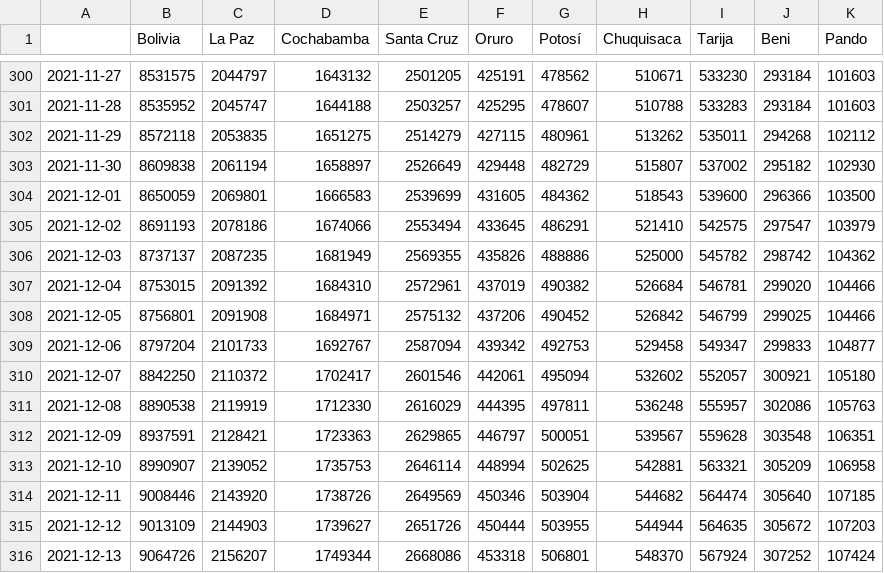
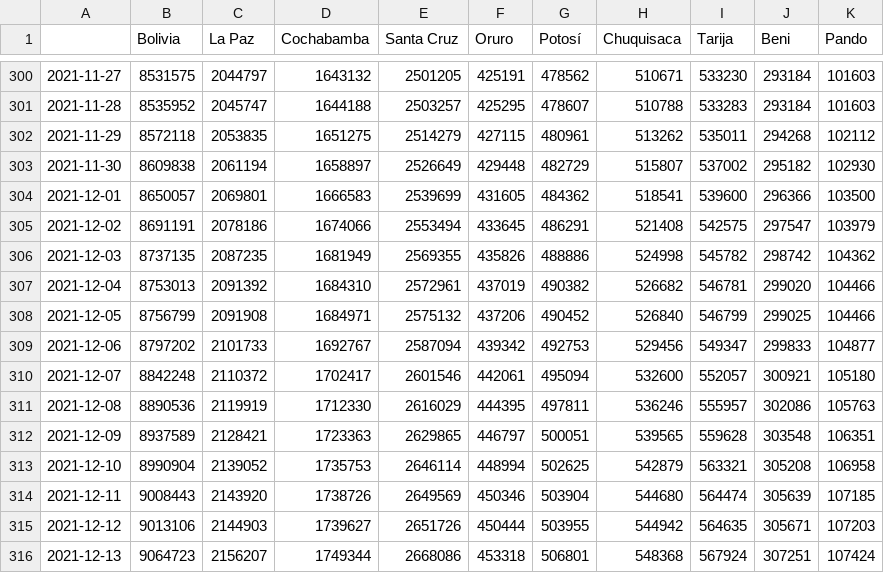
Before and after one commit to dquintani/vacunacion, a CSV file: datos/dosis_todas_acumulado.csv, drawn as a sheet; only a part is shown, gaps mark what is left out; the diff covers the shown part only.

```diff
--- a/datos/dosis_todas_acumulado.csv
+++ b/datos/dosis_todas_acumulado.csv
@@ -303,14 +303,14 @@
 2021-11-30,8609838,2061194,1658897,2526649,429448,482729,515807,537002,295182,102930
-2021-12-01,8650059,2069801,1666583,2539699,431605,484362,518543,539600,296366,103500
-2021-12-02,8691193,2078186,1674066,2553494,433645,486291,521410,542575,297547,103979
-2021-12-03,8737137,2087235,1681949,2569355,435826,488886,525000,545782,298742,104362
-2021-12-04,8753015,2091392,1684310,2572961,437019,490382,526684,546781,299020,104466
-2021-12-05,8756801,2091908,1684971,2575132,437206,490452,526842,546799,299025,104466
-2021-12-06,8797204,2101733,1692767,2587094,439342,492753,529458,549347,299833,104877
-2021-12-07,8842250,2110372,1702417,2601546,442061,495094,532602,552057,300921,105180
-2021-12-08,8890538,2119919,1712330,2616029,444395,497811,536248,555957,302086,105763
-2021-12-09,8937591,2128421,1723363,2629865,446797,500051,539567,559628,303548,106351
-2021-12-10,8990907,2139052,1735753,2646114,448994,502625,542881,563321,305209,106958
-2021-12-11,9008446,2143920,1738726,2649569,450346,503904,544682,564474,305640,107185
-2021-12-12,9013109,2144903,1739627,2651726,450444,503955,544944,564635,305672,107203
-2021-12-13,9064726,2156207,1749344,2668086,453318,506801,548370,567924,307252,107424
+2021-12-01,8650057,2069801,1666583,2539699,431605,484362,518541,539600,296366,103500
+2021-12-02,8691191,2078186,1674066,2553494,433645,486291,521408,542575,297547,103979
+2021-12-03,8737135,2087235,1681949,2569355,435826,488886,524998,545782,298742,104362
+2021-12-04,8753013,2091392,1684310,2572961,437019,490382,526682,546781,299020,104466
+2021-12-05,8756799,2091908,1684971,2575132,437206,490452,526840,546799,299025,104466
+2021-12-06,8797202,2101733,1692767,2587094,439342,492753,529456,549347,299833,104877
+2021-12-07,8842248,2110372,1702417,2601546,442061,495094,532600,552057,300921,105180
+2021-12-08,8890536,2119919,1712330,2616029,444395,497811,536246,555957,302086,105763
+2021-12-09,8937589,2128421,1723363,2629865,446797,500051,539565,559628,303548,106351
+2021-12-10,8990904,2139052,1735753,2646114,448994,502625,542879,563321,305208,106958
+2021-12-11,9008443,2143920,1738726,2649569,450346,503904,544680,564474,305639,107185
+2021-12-12,9013106,2144903,1739627,2651726,450444,503955,544942,564635,305671,107203
+2021-12-13,9064723,2156207,1749344,2668086,453318,506801,548368,567924,307251,107424
```
Also changed, not shown: 4 added rows and 30 edited cells elsewhere in this file, datos/dosis_refuerzo1_acumulado.csv, datos/pob_con_almenos_una_acumulado.csv, 16 other files.
